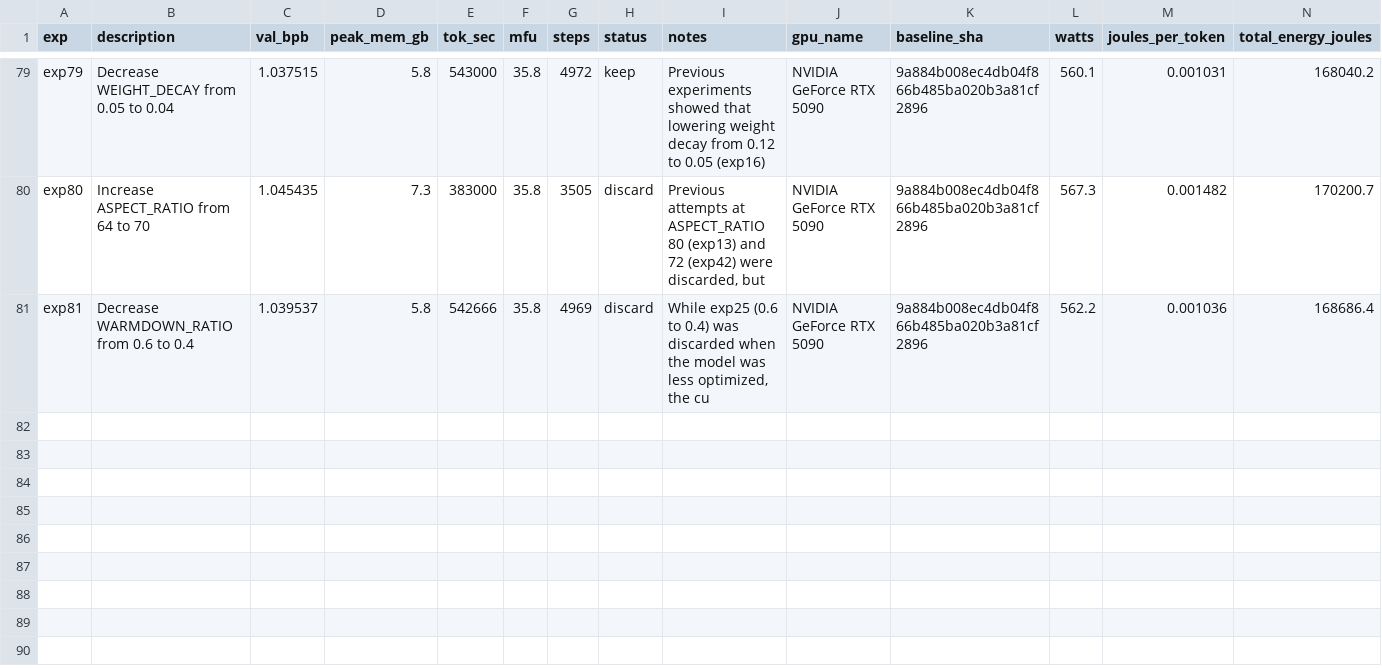
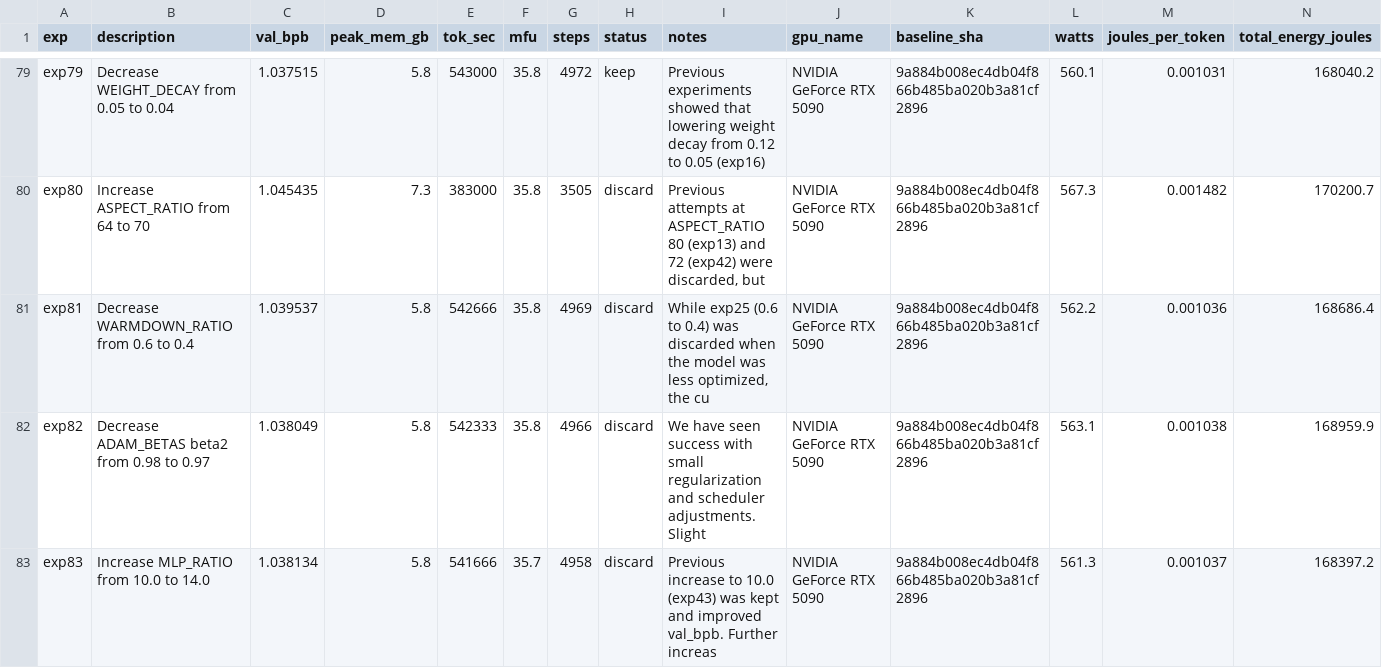
Before and after one commit to elementalcollision/autoresearch-unified, a TSV file: results_gemma4-31b_r2.tsv, drawn as a sheet; only a part is shown, gaps mark what is left out; the diff names each change by its address in the sheet, - before the commit and + after, or states it on an @@ line.

Commit message:
Sync results (18:48 UTC) — exp82 | kept=14 disc=63 crash=5 | best=1.0375

```diff
--- a/results_gemma4-31b_r2.tsv
+++ b/results_gemma4-31b_r2.tsv
+row 82: exp82 | Decrease ADAM_BETAS beta2 from 0.98 to 0.97 | 1.038049 | 5.8 | 542333 | 35.8 | 4966 | discard | We have seen success with small regularization and scheduler adjustments. Slight | NVIDIA GeForce RTX 5090 | 9a884b008ec4db04f866b485ba020b3a81cf2896 | 563.1 | 0.001038 | 168959.9
+row 83: exp83 | Increase MLP_RATIO from 10.0 to 14.0 | 1.038134 | 5.8 | 541666 | 35.7 | 4958 | discard | Previous increase to 10.0 (exp43) was kept and improved val_bpb. Further increas | NVIDIA GeForce RTX 5090 | 9a884b008ec4db04f866b485ba020b3a81cf2896 | 561.3 | 0.001037 | 168397.2
```
Also changed, not shown: 1 other file.
